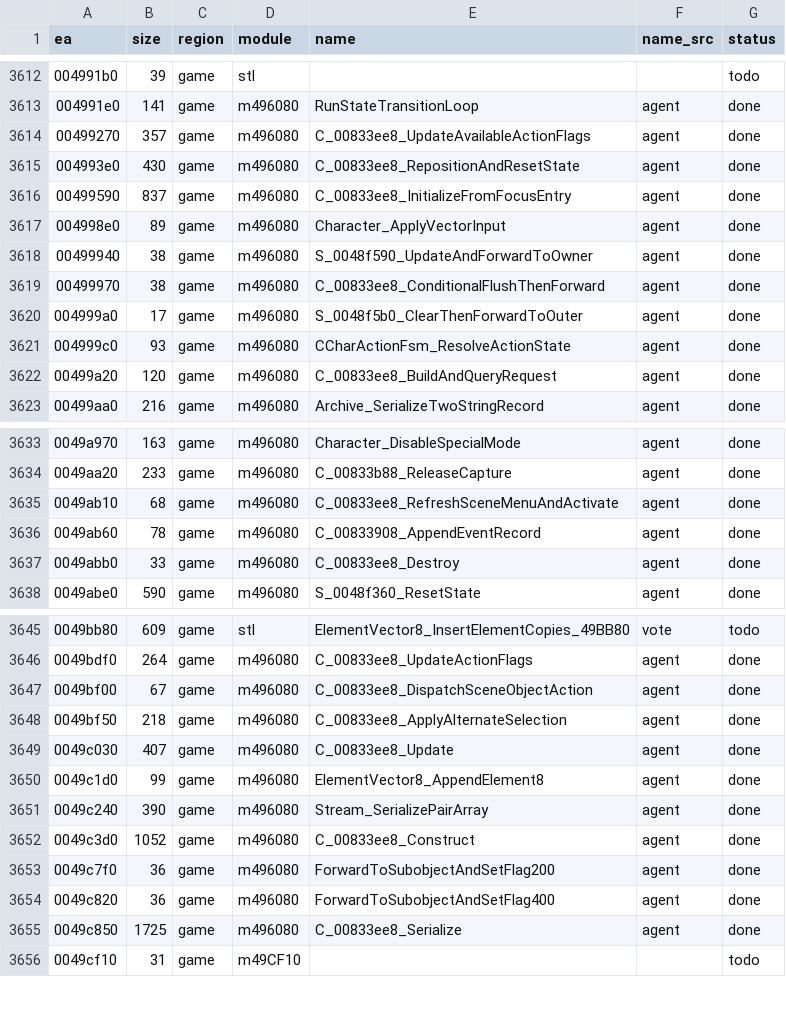
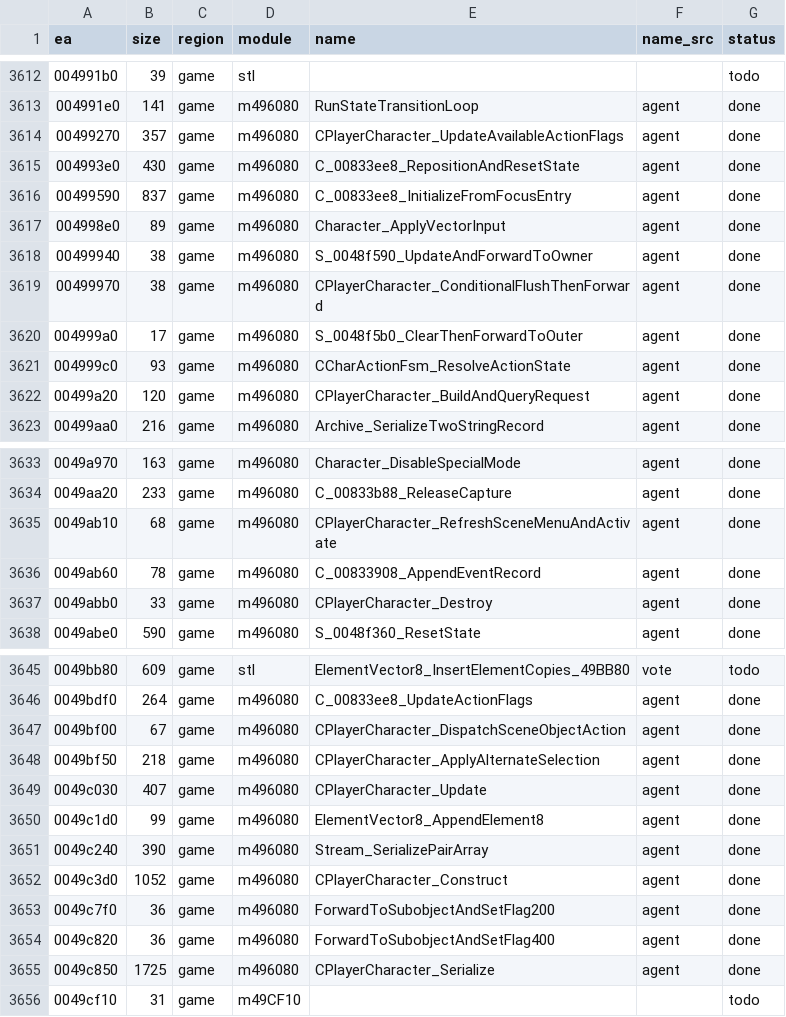
Before and after one commit to eonflux7/csf-re, a CSV file: db/functions.csv, drawn as a sheet; only a part is shown, gaps mark what is left out; the diff covers the shown part only.

```diff
--- a/db/functions.csv
+++ b/db/functions.csv
@@ -3613,3 +3613,3 @@ ea,size,region,module,name,name_src,status
 004991e0,141,game,m496080,RunStateTransitionLoop,agent,done
-00499270,357,game,m496080,C_00833ee8_UpdateAvailableActionFlags,agent,done
+00499270,357,game,m496080,CPlayerCharacter_UpdateAvailableActionFlags,agent,done
 004993e0,430,game,m496080,C_00833ee8_RepositionAndResetState,agent,done
@@ -3618,6 +3618,6 @@ ea,size,region,module,name,name_src,status
 00499940,38,game,m496080,S_0048f590_UpdateAndForwardToOwner,agent,done
-00499970,38,game,m496080,C_00833ee8_ConditionalFlushThenForward,agent,done
+00499970,38,game,m496080,CPlayerCharacter_ConditionalFlushThenForward,agent,done
 004999a0,17,game,m496080,S_0048f5b0_ClearThenForwardToOuter,agent,done
 004999c0,93,game,m496080,CCharActionFsm_ResolveActionState,agent,done
-00499a20,120,game,m496080,C_00833ee8_BuildAndQueryRequest,agent,done
+00499a20,120,game,m496080,CPlayerCharacter_BuildAndQueryRequest,agent,done
 00499aa0,216,game,m496080,Archive_SerializeTwoStringRecord,agent,done
@@ -3634,5 +3634,5 @@ ea,size,region,module,name,name_src,status
 0049aa20,233,game,m496080,C_00833b88_ReleaseCapture,agent,done
-0049ab10,68,game,m496080,C_00833ee8_RefreshSceneMenuAndActivate,agent,done
+0049ab10,68,game,m496080,CPlayerCharacter_RefreshSceneMenuAndActivate,agent,done
 0049ab60,78,game,m496080,C_00833908_AppendEventRecord,agent,done
-0049abb0,33,game,m496080,C_00833ee8_Destroy,agent,done
+0049abb0,33,game,m496080,CPlayerCharacter_Destroy,agent,done
 0049abe0,590,game,m496080,S_0048f360_ResetState,agent,done
@@ -3646,11 +3646,11 @@ ea,size,region,module,name,name_src,status
 0049bdf0,264,game,m496080,C_00833ee8_UpdateActionFlags,agent,done
-0049bf00,67,game,m496080,C_00833ee8_DispatchSceneObjectAction,agent,done
-0049bf50,218,game,m496080,C_00833ee8_ApplyAlternateSelection,agent,done
-0049c030,407,game,m496080,C_00833ee8_Update,agent,done
+0049bf00,67,game,m496080,CPlayerCharacter_DispatchSceneObjectAction,agent,done
+0049bf50,218,game,m496080,CPlayerCharacter_ApplyAlternateSelection,agent,done
+0049c030,407,game,m496080,CPlayerCharacter_Update,agent,done
 0049c1d0,99,game,m496080,ElementVector8_AppendElement8,agent,done
 0049c240,390,game,m496080,Stream_SerializePairArray,agent,done
-0049c3d0,1052,game,m496080,C_00833ee8_Construct,agent,done
+0049c3d0,1052,game,m496080,CPlayerCharacter_Construct,agent,done
 0049c7f0,36,game,m496080,ForwardToSubobjectAndSetFlag200,agent,done
 0049c820,36,game,m496080,ForwardToSubobjectAndSetFlag400,agent,done
-0049c850,1725,game,m496080,C_00833ee8_Serialize,agent,done
+0049c850,1725,game,m496080,CPlayerCharacter_Serialize,agent,done
 0049cf10,31,game,m49CF10,,,todo
```
Also changed, not shown: 22 edited cells elsewhere in this file, 54 other files.
